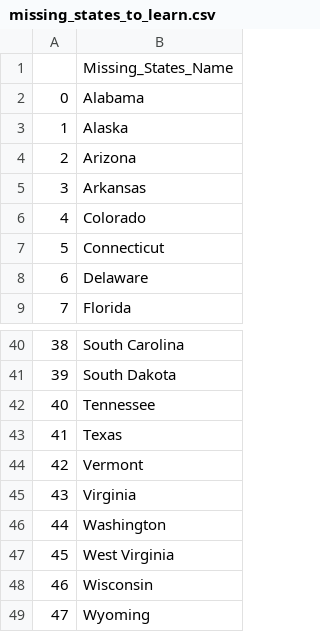
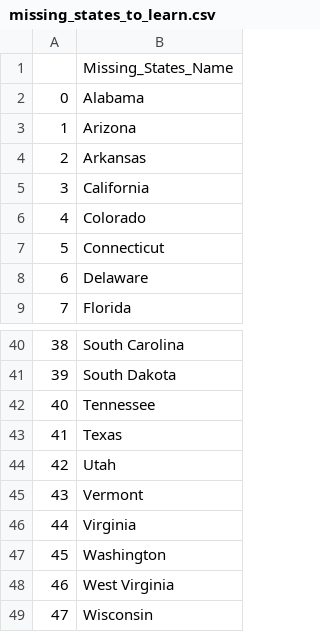
Before and after one commit to KushalRegmi61/100_DAYS_OF_LEARNING_PYTHON, a CSV file: DAY_25/us_states_game/missing_states_to_learn.csv, drawn as a sheet; only a part is shown, gaps mark what is left out; the shorter side is filled out with more unchanged rows; removed rows and columns are numbered as before the commit, all else as after; the diff names each change by its address in the sheet, - before the commit and + after, or states it on an @@ line.

```diff
--- a/DAY_25/us_states_game/missing_states_to_learn.csv
+++ b/DAY_25/us_states_game/missing_states_to_learn.csv
-row 3: 1 | Alaska
@@ column A renumbered from row 3 down @@
+row 5: 3 | California
+row 44: 42 | Utah
```
Also changed, not shown: 1 other file.
